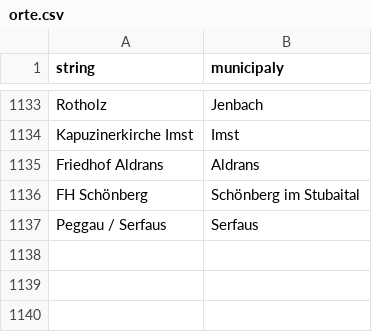
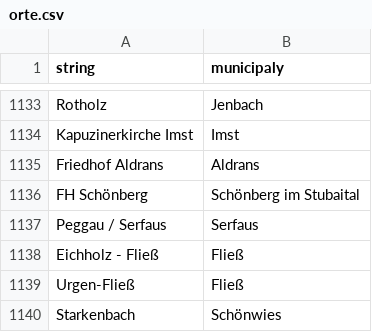
Before and after one commit to walterra/covid-19-tirol-ds, a CSV file: assets/orte.csv, drawn as a sheet; only a part is shown, gaps mark what is left out.

Commit message:
Updated name mappings.

```diff
--- a/assets/orte.csv
+++ b/assets/orte.csv
@@ -1137 +1137,4 @@ FH Schönberg,Schönberg im Stubaital
 Peggau / Serfaus,Serfaus
+Eichholz - Fließ,Fließ
+Urgen-Fließ,Fließ
+Starkenbach,Schönwies
```
